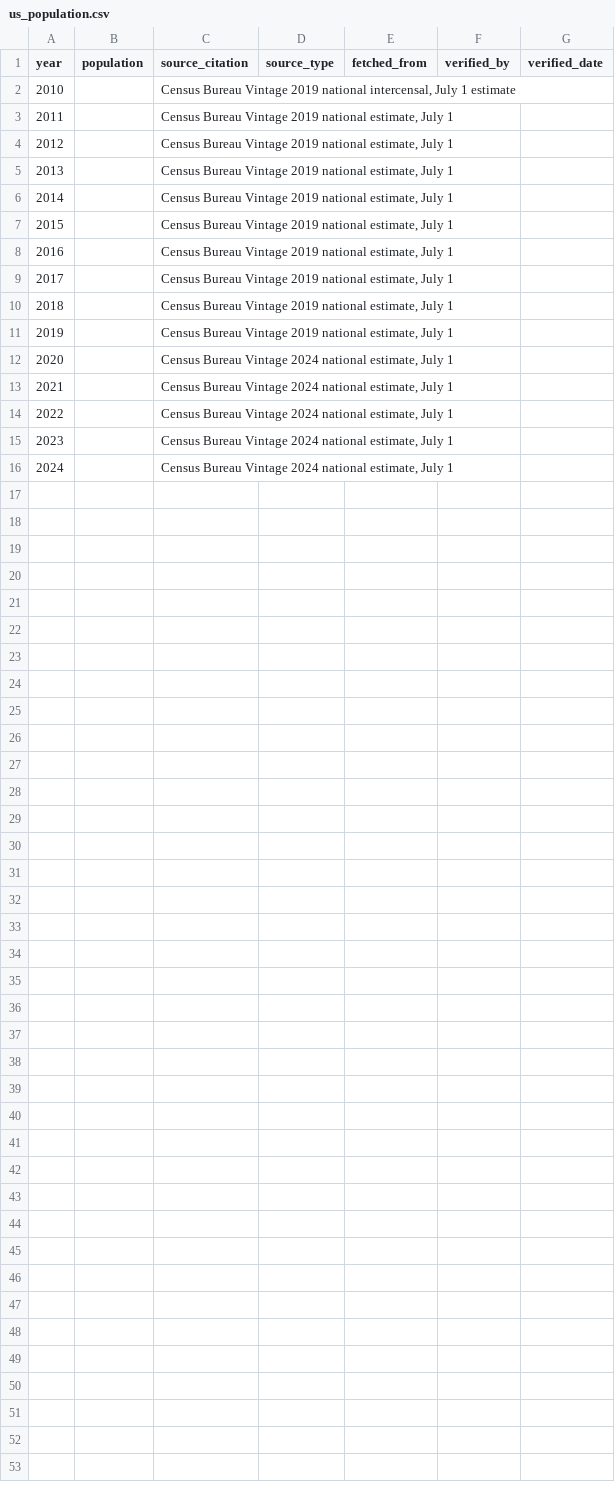
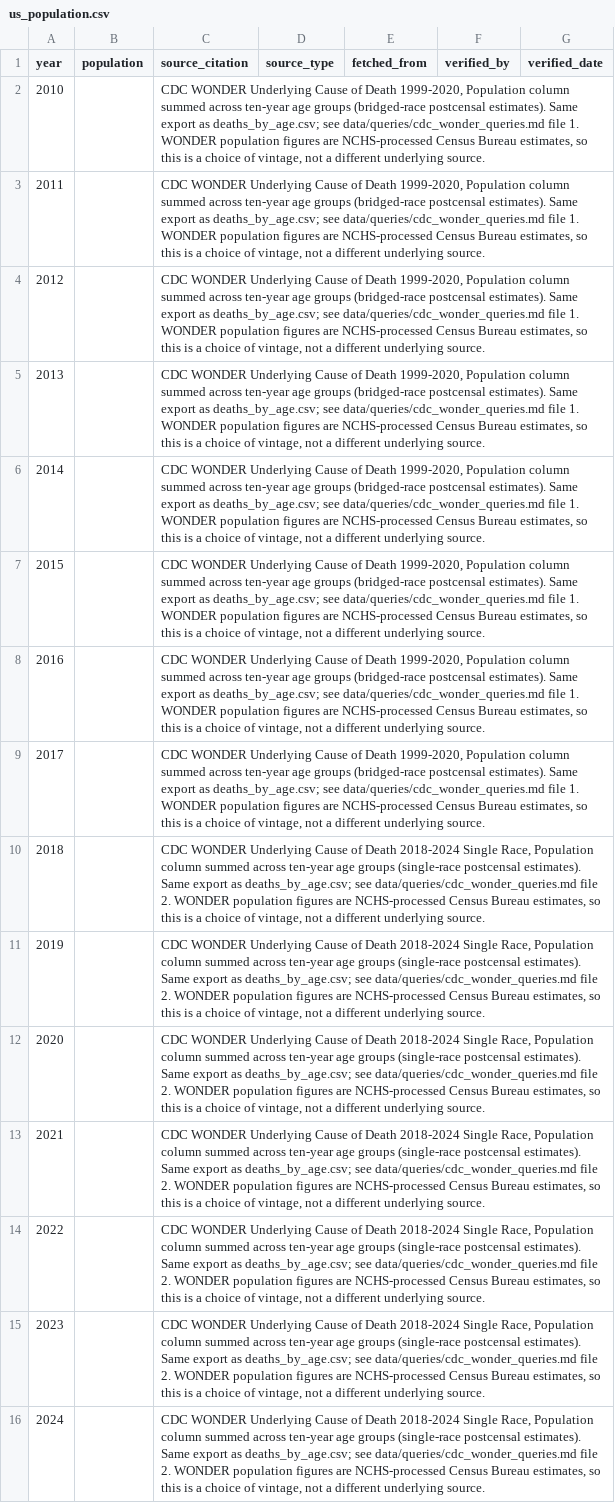
Before and after one commit to terryfinberg/mortality-analysis, a CSV file: data/raw/us_population.csv, drawn as a sheet; the diff names each change by its address in the sheet, - before the commit and + after, or states it on an @@ line.

```diff
--- a/data/raw/us_population.csv
+++ b/data/raw/us_population.csv
-C2 (source_citation): Census Bureau Vintage 2019 national intercensal, July 1 estimate
+C2 (source_citation): CDC WONDER Underlying Cause of Death 1999-2020, Population column summed across ten-year age groups (bridged-race postcensal estimates). Same export as deaths_by_age.csv; see data/queries/cdc_wonder_queries.md file 1. WONDER population figures are NCHS-processed Census Bureau estimates, so this is a choice of vintage, not a different underlying source.
-C3:C9 (source_citation): Census Bureau Vintage 2019 national estimate, July 1
+C3:C9 (source_citation): CDC WONDER Underlying Cause of Death 1999-2020, Population column summed across ten-year age groups (bridged-race postcensal estimates). Same export as deaths_by_age.csv; see data/queries/cdc_wonder_queries.md file 1. WONDER population figures are NCHS-processed Census Bureau estimates, so this is a choice of vintage, not a different underlying source.
-C10:C11 (source_citation): Census Bureau Vintage 2019 national estimate, July 1
+C10:C11 (source_citation): CDC WONDER Underlying Cause of Death 2018-2024 Single Race, Population column summed across ten-year age groups (single-race postcensal estimates). Same export as deaths_by_age.csv; see data/queries/cdc_wonder_queries.md file 2. WONDER population figures are NCHS-processed Census Bureau estimates, so this is a choice of vintage, not a different underlying source.
-C12:C16 (source_citation): Census Bureau Vintage 2024 national estimate, July 1
+C12:C16 (source_citation): CDC WONDER Underlying Cause of Death 2018-2024 Single Race, Population column summed across ten-year age groups (single-race postcensal estimates). Same export as deaths_by_age.csv; see data/queries/cdc_wonder_queries.md file 2. WONDER population figures are NCHS-processed Census Bureau estimates, so this is a choice of vintage, not a different underlying source.
```
Also changed, not shown: data/raw/us_annual_deaths.csv, 9 other files.
